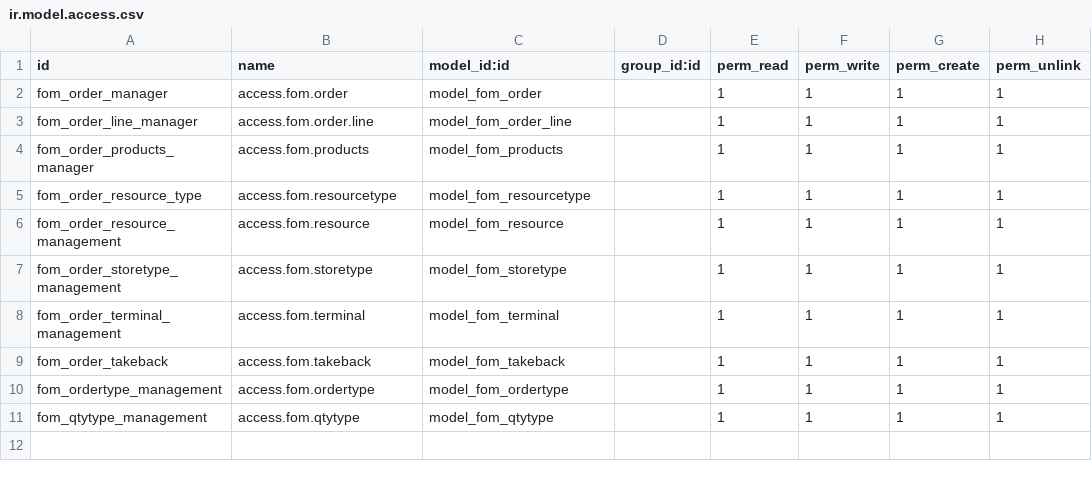
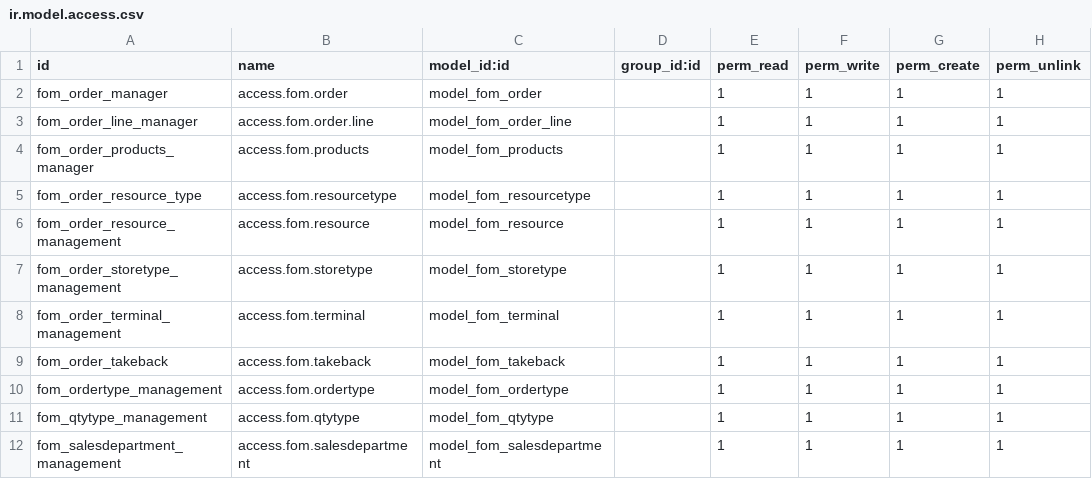
Before and after one commit to williammsanjaya/Aice-Custom-Modules, a CSV file: aice_id_fom/security/ir.model.access.csv, drawn as a sheet.

```diff
--- a/aice_id_fom/security/ir.model.access.csv
+++ b/aice_id_fom/security/ir.model.access.csv
@@ -11 +11,2 @@ fom_ordertype_management,access.fom.ordertype,model_fom_ordertype,,1,1,1,1
 fom_qtytype_management,access.fom.qtytype,model_fom_qtytype,,1,1,1,1
+fom_salesdepartment_management,access.fom.salesdepartment,model_fom_salesdepartment,,1,1,1,1
```
Also changed, not shown: 11 other files.
